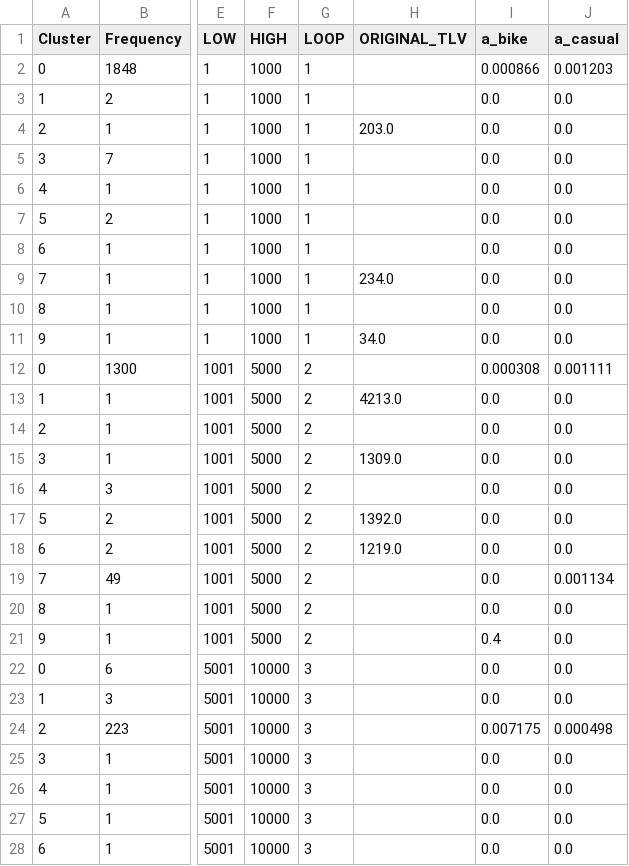
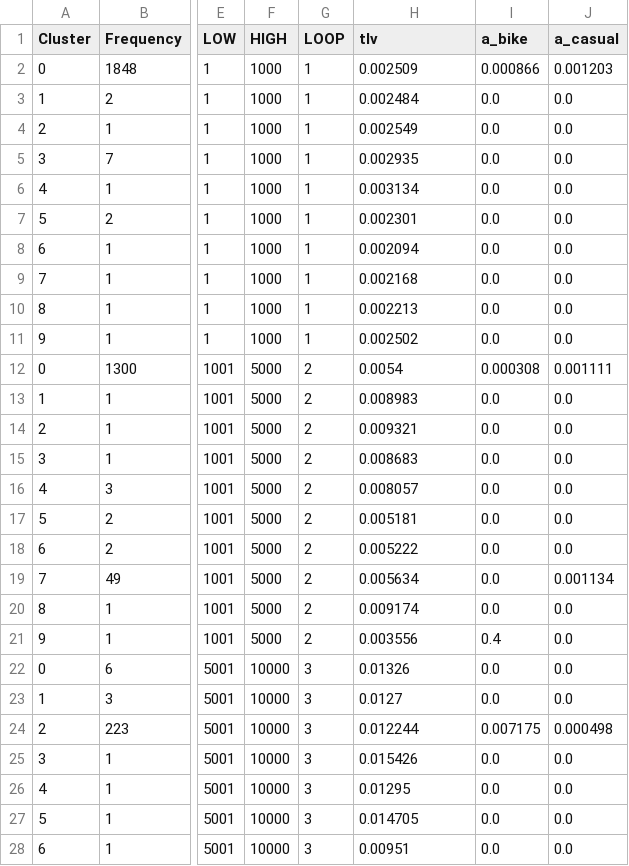
Before and after one commit to mulefish/DAO_LuluSpace_People, a CSV file: static/cluster.csv, drawn as a sheet; only a part is shown, gaps mark what is left out; the diff covers the shown part only; the diff names each change by its address in the sheet, - before the commit and + after, or states it on an @@ line.

Commit message:
back to basics

```diff
--- a/static/cluster.csv
+++ b/static/cluster.csv
-H1: ORIGINAL_TLV
+H1: tlv
-H2 (tlv): (empty)
+H2 (tlv): 0.002509
-H3 (tlv): (empty)
+H3 (tlv): 0.002484
-H4 (tlv): 203.0
+H4 (tlv): 0.002549
-H5 (tlv): (empty)
+H5 (tlv): 0.002935
-H6 (tlv): (empty)
+H6 (tlv): 0.003134
-H7 (tlv): (empty)
+H7 (tlv): 0.002301
-H8 (tlv): (empty)
+H8 (tlv): 0.002094
-H9 (tlv): 234.0
+H9 (tlv): 0.002168
-H10 (tlv): (empty)
+H10 (tlv): 0.002213
-H11 (tlv): 34.0
+H11 (tlv): 0.002502
-H12 (tlv): (empty)
+H12 (tlv): 0.0054
-H13 (tlv): 4213.0
+H13 (tlv): 0.008983
-H14 (tlv): (empty)
+H14 (tlv): 0.009321
-H15 (tlv): 1309.0
+H15 (tlv): 0.008683
-H16 (tlv): (empty)
+H16 (tlv): 0.008057
-H17 (tlv): 1392.0
+H17 (tlv): 0.005181
-H18 (tlv): 1219.0
+H18 (tlv): 0.005222
-H19 (tlv): (empty)
+H19 (tlv): 0.005634
-H20 (tlv): (empty)
+H20 (tlv): 0.009174
-H21 (tlv): (empty)
+H21 (tlv): 0.003556
-H22 (tlv): (empty)
+H22 (tlv): 0.01326
-H23 (tlv): (empty)
+H23 (tlv): 0.0127
-H24 (tlv): (empty)
+H24 (tlv): 0.012244
-H25 (tlv): (empty)
+H25 (tlv): 0.015426
-H26 (tlv): (empty)
+H26 (tlv): 0.01295
-H27 (tlv): (empty)
+H27 (tlv): 0.014705
-H28 (tlv): (empty)
+H28 (tlv): 0.00951
```
Also changed, not shown: 3 edited cells elsewhere in this file, output.csv, 1 other file.
